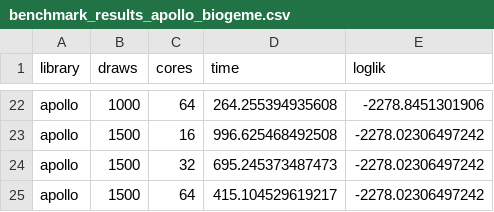
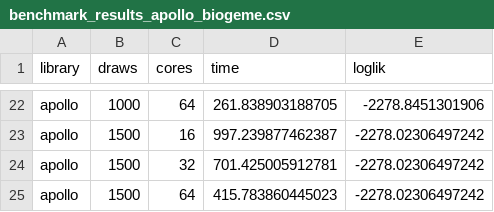
Before and after one commit to arteagac/xlogit, a CSV file: examples/benchmark/results/benchmark_results_apollo_biogeme.csv, drawn as a sheet; only a part is shown, gaps mark what is left out; the diff covers the shown part only; the diff names each change by its address in the sheet, - before the commit and + after, or states it on an @@ line.

```diff
--- a/examples/benchmark/results/benchmark_results_apollo_biogeme.csv
+++ b/examples/benchmark/results/benchmark_results_apollo_biogeme.csv
-D22 (time): 264.255394935608
+D22 (time): 261.838903188705
-D23 (time): 996.625468492508
+D23 (time): 997.239877462387
-D24 (time): 695.245373487473
+D24 (time): 701.425005912781
-D25 (time): 415.104529619217
+D25 (time): 415.783860445023
```
Also changed, not shown: 32 edited cells elsewhere in this file, examples/benchmark/results/benchmark_results.csv, 10 other files.
